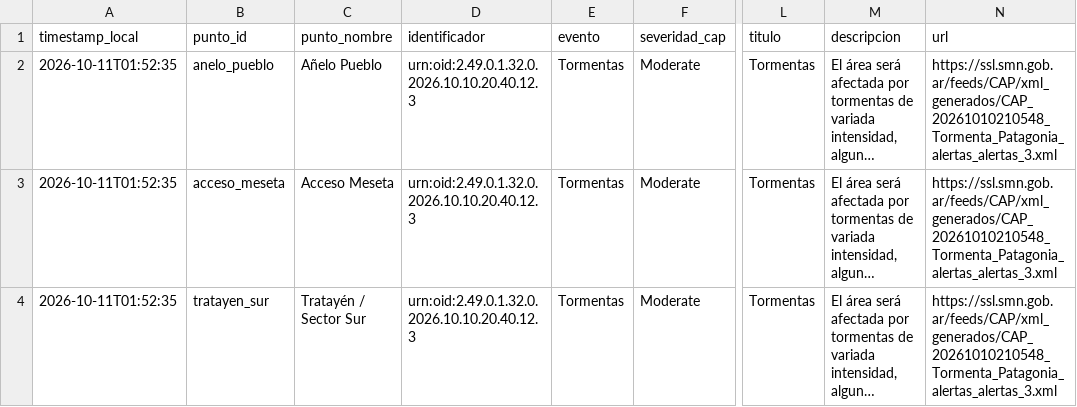
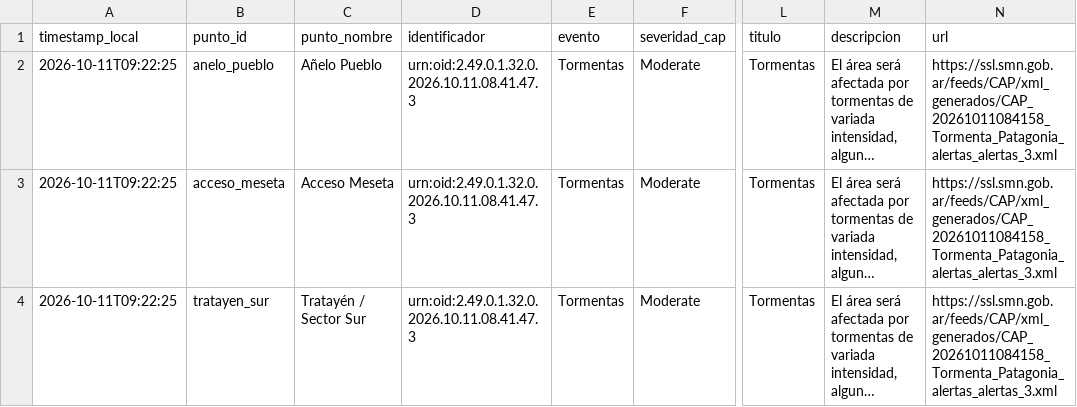
Before and after one commit to vidaljoaquin93-lang/alerta-anegamiento-anelo, a CSV file: data/alertas_smn.csv, drawn as a sheet; only a part is shown, gaps mark what is left out; long unchanged cells end in …; the diff names each change by its address in the sheet, - before the commit and + after, or states it on an @@ line.

```diff
--- a/data/alertas_smn.csv
+++ b/data/alertas_smn.csv
-A2:A4 (timestamp_local): 2026-10-11T01:52:35
+A2:A4 (timestamp_local): 2026-10-11T09:22:25
-D2:D4 (identificador): urn:oid:2.49.0.1.32.0.2026.10.10.20.40.12.3
+D2:D4 (identificador): urn:oid:2.49.0.1.32.0.2026.10.11.08.41.47.3
-N2:N4 (url): https://ssl.smn.gob.ar/feeds/CAP/xml_generados/CAP_20261010210548_Tormenta_Patagonia_alertas_alertas_3.xml
+N2:N4 (url): https://ssl.smn.gob.ar/feeds/CAP/xml_generados/CAP_20261011084158_Tormenta_Patagonia_alertas_alertas_3.xml
```
Also changed, not shown: data/historico.csv, data/pronostico_horario.csv, 2 other files.
